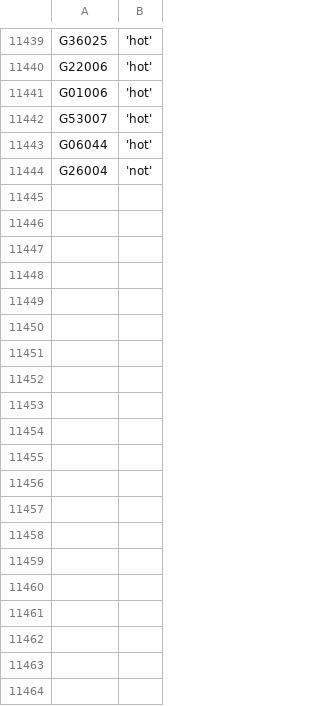
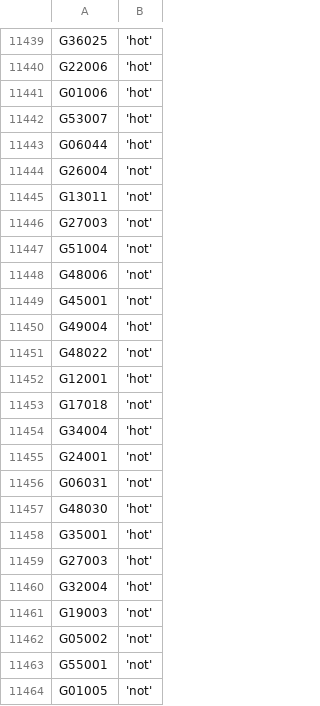
Before and after one commit to zschutzman/districts-lol-data, a CSV file: _data/hot-or-not/votes.csv, drawn as a sheet; only a part is shown, gaps mark what is left out; the diff covers the shown part only.

```diff
--- a/_data/hot-or-not/votes.csv
+++ b/_data/hot-or-not/votes.csv
@@ -11444 +11444,21 @@ G06044, 'hot'
 G26004, 'not'
+G13011, 'not'
+G27003, 'not'
+G51004, 'not'
+G48006, 'not'
+G45001, 'not'
+G49004, 'hot'
+G48022, 'not'
+G12001, 'hot'
+G17018, 'not'
+G34004, 'hot'
+G24001, 'not'
+G06031, 'not'
+G48030, 'hot'
+G35001, 'hot'
+G27003, 'hot'
+G32004, 'hot'
+G19003, 'not'
+G05002, 'not'
+G55001, 'not'
+G01005, 'not'
```
Also changed, not shown: 25 added rows elsewhere in this file, _data/hot-or-not/aggregate.csv, 10 other files.
